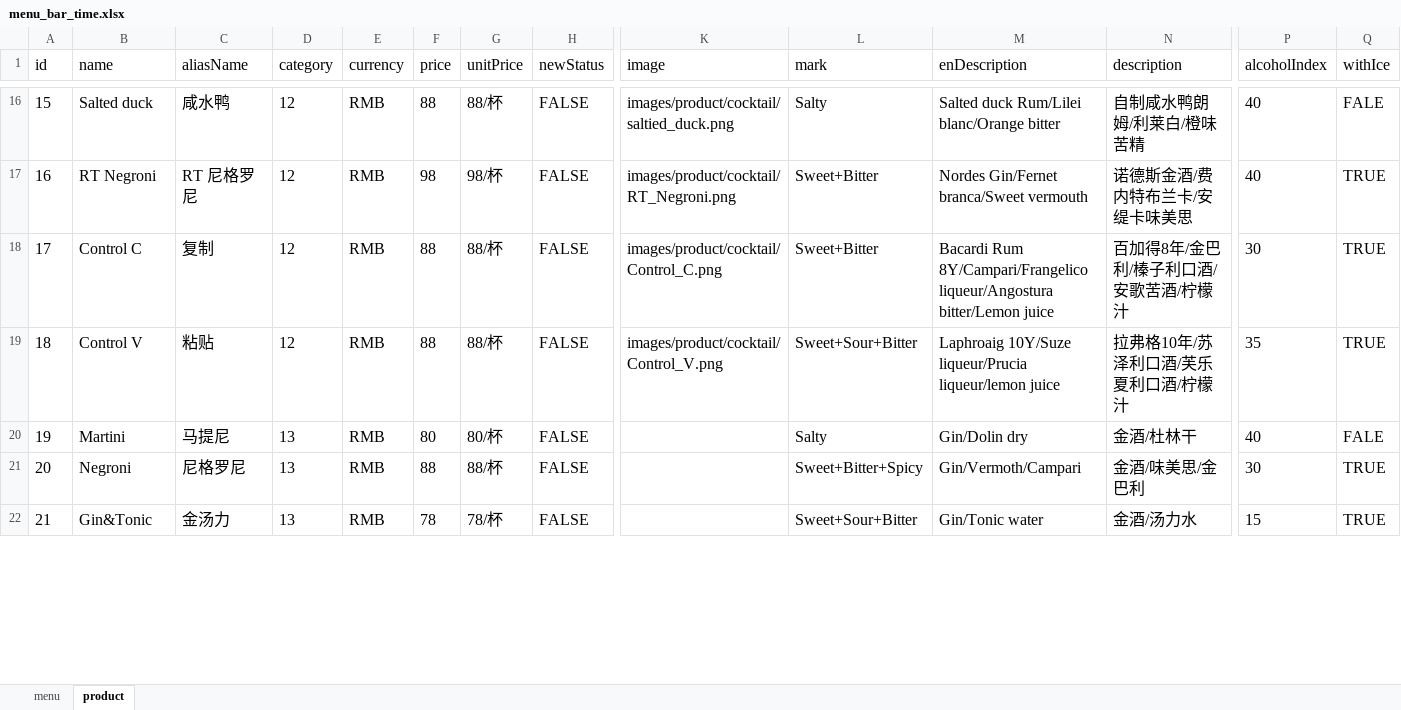
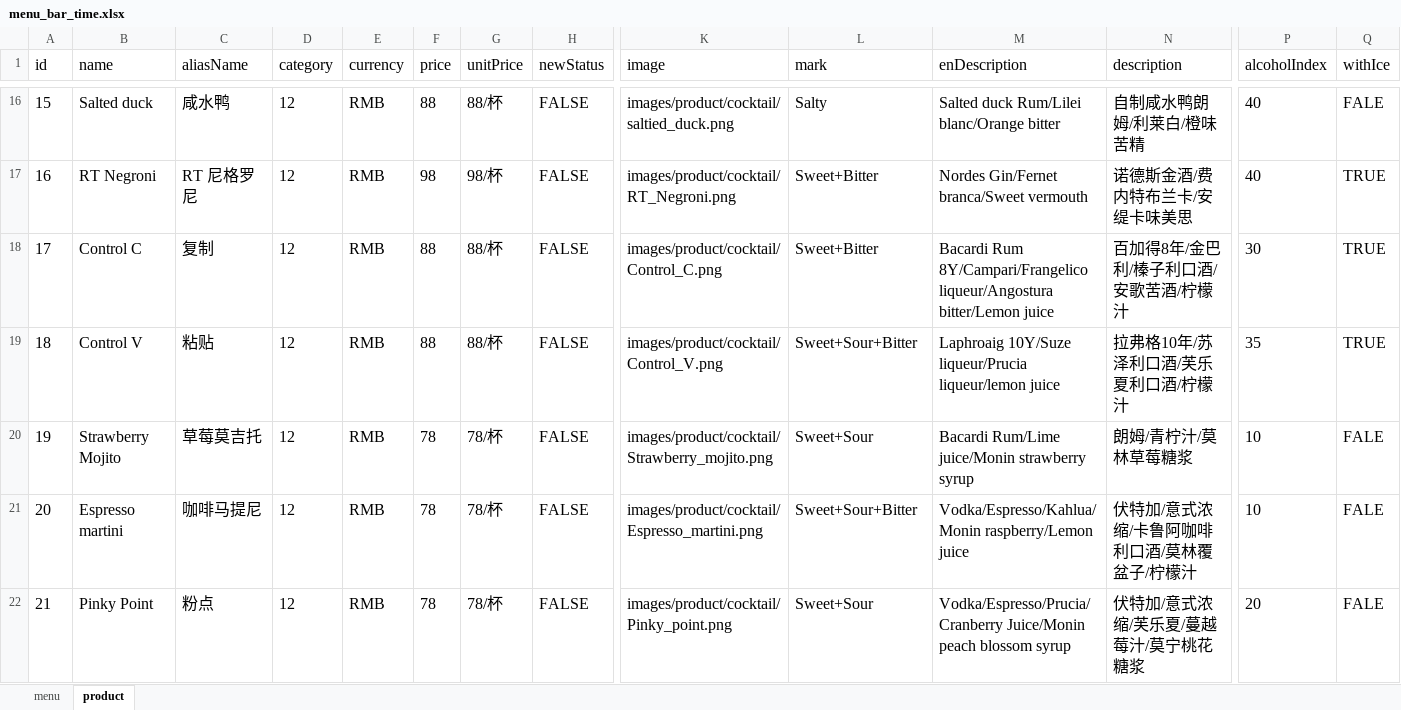
Before and after one commit to rootinn123/rootinn123.github.io, an Excel workbook: data/menu_bar_time.xlsx, sheet product, drawn as a sheet; only a part is shown, gaps mark what is left out; values as stored, in another font and other column widths than the file's, no borders; the diff covers the shown part only; the diff names each change by its address in the sheet, - before the commit and + after, or states it on an @@ line.

```diff
--- a/data/menu_bar_time.xlsx (sheet product)
+++ b/data/menu_bar_time.xlsx (sheet product)
-B20 (name): Martini
+B20 (name): Strawberry Mojito
-C20 (aliasName): 马提尼
+C20 (aliasName): 草莓莫吉托
-D20:D22 (category): 13
+D20:D22 (category): 12
-F20 (price): 80
+F20 (price): 78
-G20 (unitPrice): 80/杯
+G20 (unitPrice): 78/杯
-K20 (image): (empty)
+K20 (image): images/product/cocktail/Strawberry_mojito.png
-L20 (mark): Salty
+L20 (mark): Sweet+Sour
-M20 (enDescription): Gin/Dolin dry
+M20 (enDescription): Bacardi Rum/Lime juice/Monin strawberry syrup
-N20 (description): 金酒/杜林干
+N20 (description): 朗姆/青柠汁/莫林草莓糖浆
-P20 (alcoholIndex): 40
+P20 (alcoholIndex): 10
-B21 (name): Negroni
+B21 (name): Espresso martini
-C21 (aliasName): 尼格罗尼
+C21 (aliasName): 咖啡马提尼
-F21 (price): 88
+F21 (price): 78
-G21 (unitPrice): 88/杯
+G21 (unitPrice): 78/杯
-K21 (image): (empty)
+K21 (image): images/product/cocktail/Espresso_martini.png
-L21 (mark): Sweet+Bitter+Spicy
+L21 (mark): Sweet+Sour+Bitter
-M21 (enDescription): Gin/Vermoth/Campari
+M21 (enDescription): Vodka/Espresso/Kahlua/Monin raspberry/Lemon juice
-N21 (description): 金酒/味美思/金巴利
+N21 (description): 伏特加/意式浓缩/卡鲁阿咖啡利口酒/莫林覆盆子/柠檬汁
-P21 (alcoholIndex): 30
+P21 (alcoholIndex): 10
-Q21:Q22 (withIce): TRUE
+Q21:Q22 (withIce): FALE
-B22 (name): Gin&Tonic
+B22 (name): Pinky Point
-C22 (aliasName): 金汤力
+C22 (aliasName): 粉点
-K22 (image): (empty)
+K22 (image): images/product/cocktail/Pinky_point.png
-L22 (mark): Sweet+Sour+Bitter
+L22 (mark): Sweet+Sour
-M22 (enDescription): Gin/Tonic water
+M22 (enDescription): Vodka/Espresso/Prucia/Cranberry Juice/Monin peach blossom syrup
-N22 (description): 金酒/汤力水
+N22 (description): 伏特加/意式浓缩/芙乐夏/蔓越莓汁/莫宁桃花糖浆
-P22 (alcoholIndex): 15
+P22 (alcoholIndex): 20
```
Also changed, not shown: 167 edited cells elsewhere in this sheet, data/menu_afternoon_tea.xlsx, data/menu_dinner.xlsx, 5 other files.
